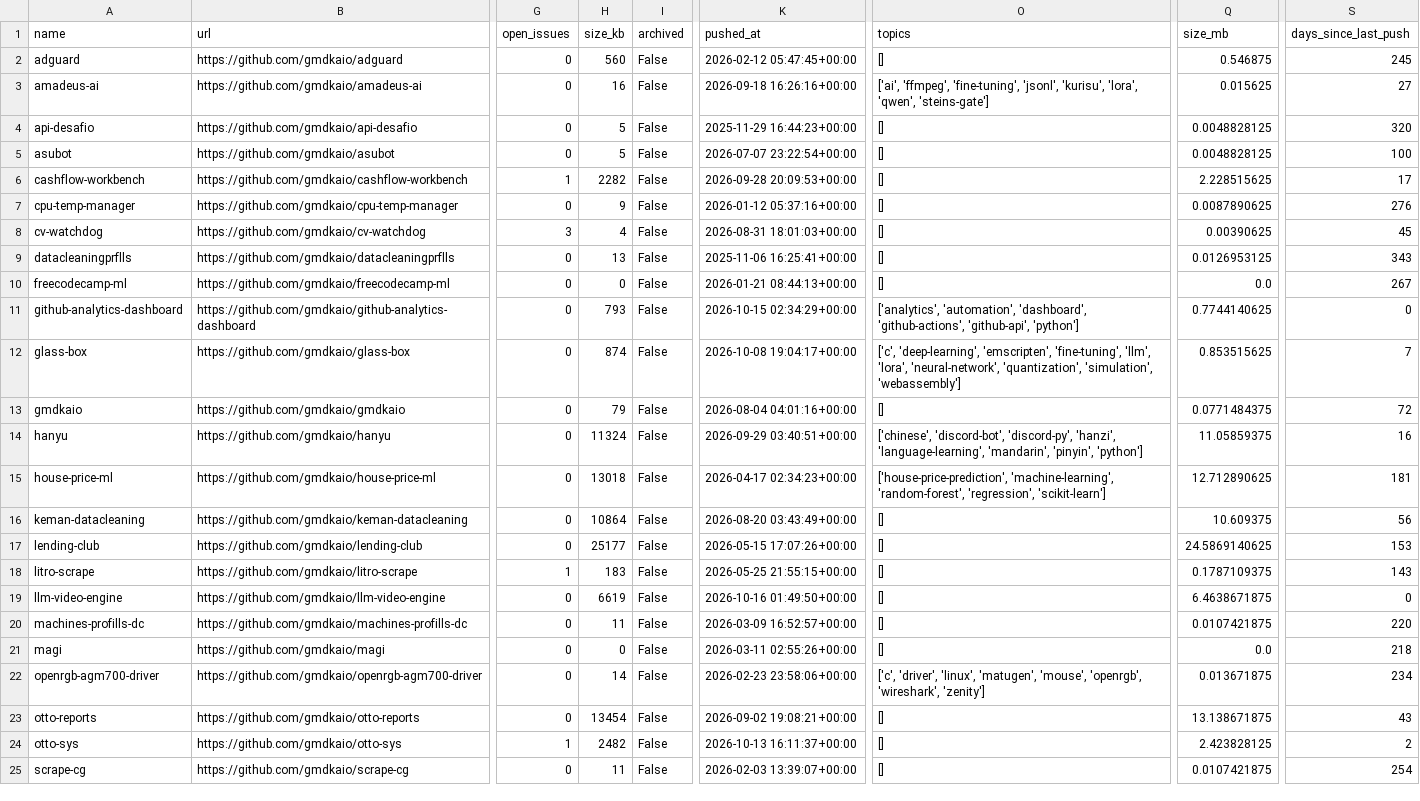
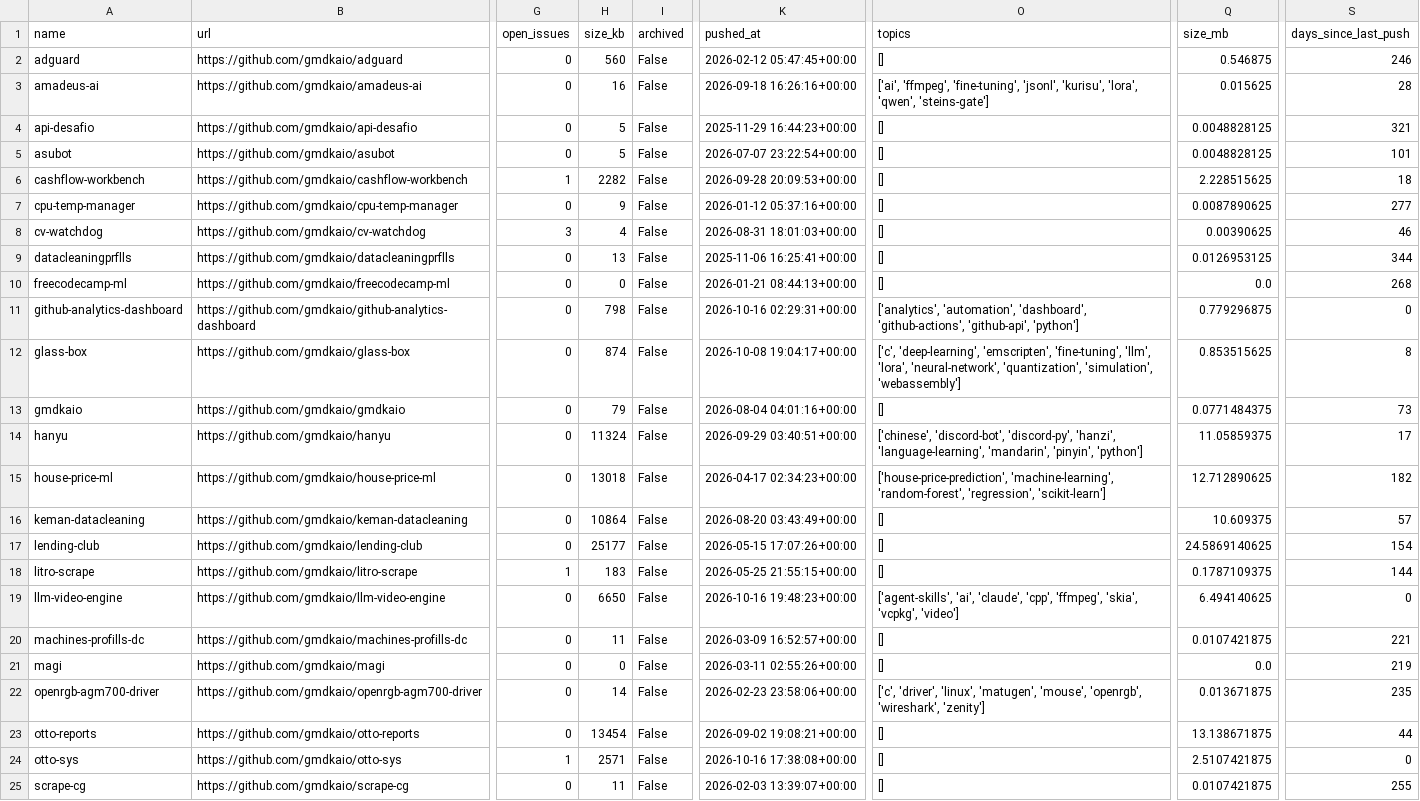
Before and after one commit to gmdkaio/github-analytics-dashboard, a CSV file: data/github_repos_clean.csv, drawn as a sheet; only a part is shown, gaps mark what is left out; the diff covers the shown part only; the diff names each change by its address in the sheet, - before the commit and + after, or states it on an @@ line.

```diff
--- a/data/github_repos_clean.csv
+++ b/data/github_repos_clean.csv
-S2 (days_since_last_push): 245
+S2 (days_since_last_push): 246
-S3 (days_since_last_push): 27
+S3 (days_since_last_push): 28
-S4 (days_since_last_push): 320
+S4 (days_since_last_push): 321
-S5 (days_since_last_push): 100
+S5 (days_since_last_push): 101
-S6 (days_since_last_push): 17
+S6 (days_since_last_push): 18
-S7 (days_since_last_push): 276
+S7 (days_since_last_push): 277
-S8 (days_since_last_push): 45
+S8 (days_since_last_push): 46
-S9 (days_since_last_push): 343
+S9 (days_since_last_push): 344
-S10 (days_since_last_push): 267
+S10 (days_since_last_push): 268
-H11 (size_kb): 793
+H11 (size_kb): 798
-K11 (pushed_at): 2026-10-15 02:34:29+00:00
+K11 (pushed_at): 2026-10-16 02:29:31+00:00
-Q11 (size_mb): 0.7744140625
+Q11 (size_mb): 0.779296875
-S12 (days_since_last_push): 7
+S12 (days_since_last_push): 8
-S13 (days_since_last_push): 72
+S13 (days_since_last_push): 73
-S14 (days_since_last_push): 16
+S14 (days_since_last_push): 17
-S15 (days_since_last_push): 181
+S15 (days_since_last_push): 182
-S16 (days_since_last_push): 56
+S16 (days_since_last_push): 57
-S17 (days_since_last_push): 153
+S17 (days_since_last_push): 154
-S18 (days_since_last_push): 143
+S18 (days_since_last_push): 144
-H19 (size_kb): 6619
+H19 (size_kb): 6650
-K19 (pushed_at): 2026-10-16 01:49:50+00:00
+K19 (pushed_at): 2026-10-16 19:48:23+00:00
-O19 (topics): []
+O19 (topics): ['agent-skills', 'ai', 'claude', 'cpp', 'ffmpeg', 'skia', 'vcpkg', 'video']
-Q19 (size_mb): 6.4638671875
+Q19 (size_mb): 6.494140625
-S20 (days_since_last_push): 220
+S20 (days_since_last_push): 221
-S21 (days_since_last_push): 218
+S21 (days_since_last_push): 219
-S22 (days_since_last_push): 234
+S22 (days_since_last_push): 235
-S23 (days_since_last_push): 43
+S23 (days_since_last_push): 44
-H24 (size_kb): 2482
+H24 (size_kb): 2571
-K24 (pushed_at): 2026-10-13 16:11:37+00:00
+K24 (pushed_at): 2026-10-16 17:38:08+00:00
-Q24 (size_mb): 2.423828125
+Q24 (size_mb): 2.5107421875
-S24 (days_since_last_push): 2
+S24 (days_since_last_push): 0
-S25 (days_since_last_push): 254
+S25 (days_since_last_push): 255
```
Also changed, not shown: 15 edited cells elsewhere in this file, 1 other file.
